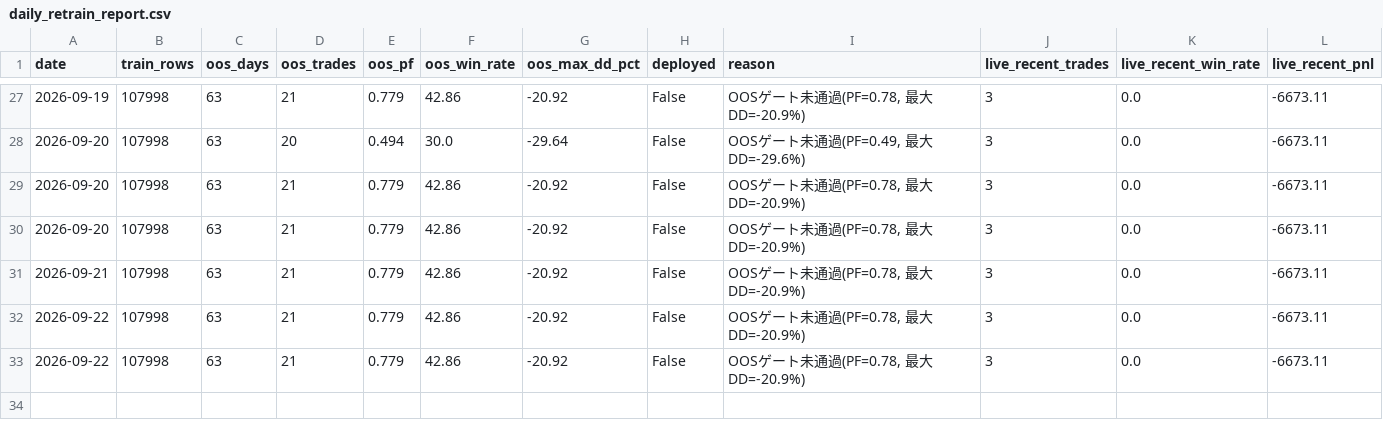
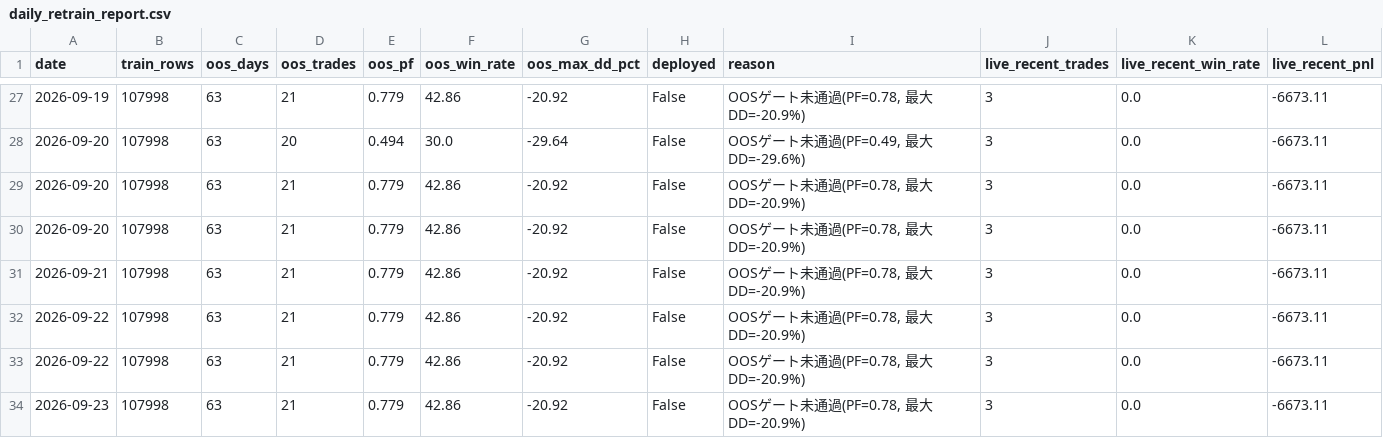
Before and after one commit to aifuu/stock-ai, a CSV file: daily_retrain_report.csv, drawn as a sheet; only a part is shown, gaps mark what is left out; the diff names each change by its address in the sheet, - before the commit and + after, or states it on an @@ line.

```diff
--- a/daily_retrain_report.csv
+++ b/daily_retrain_report.csv
+row 34: 2026-09-23 | 107998 | 63 | 21 | 0.779 | 42.86 | -20.92 | False | OOSゲート未通過(PF=0.78, 最大DD=-20.9%) | 3 | 0.0 | -6673.11
```
Also changed, not shown: 1 other file.
